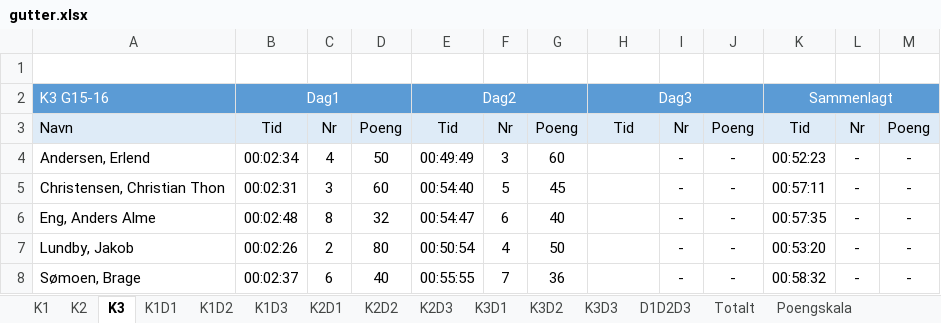
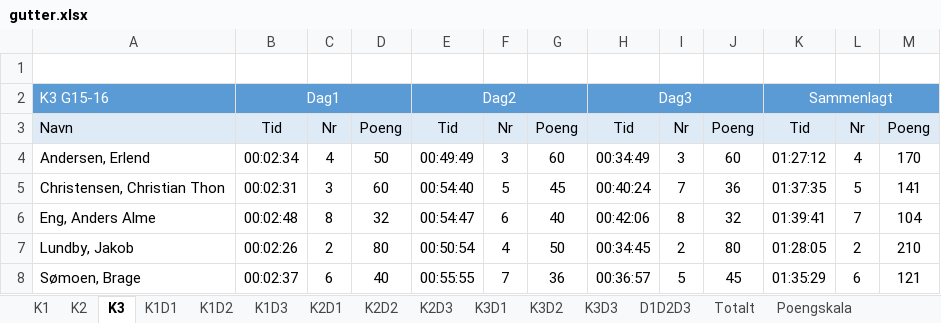
Before and after one commit to torpeanders/TourDeSynnfjell, an Excel workbook: gutter.xlsx, sheet K3, drawn as a sheet; only a part is shown; values as stored, in another font and other column widths than the file's, no borders; the diff covers the shown part only; the diff names each change by its address in the sheet, - before the commit and + after, or states it on an @@ line.

```diff
--- a/gutter.xlsx (sheet K3)
+++ b/gutter.xlsx (sheet K3)
-H4: (empty)
+H4: 00:34:49
-I4: -
+I4: 3
-J4: -
+J4: 60
-K4: 00:52:23
+K4: 01:27:12
-L4: -
+L4: 4
-M4: -
+M4: 170
-H5: (empty)
+H5: 00:40:24
-I5: -
+I5: 7
-J5: -
+J5: 36
-K5: 00:57:11
+K5: 01:37:35
-L5: -
+L5: 5
-M5: -
+M5: 141
-H6: (empty)
+H6: 00:42:06
-I6: -
+I6: 8
-J6: -
+J6: 32
-K6: 00:57:35
+K6: 01:39:41
-L6: -
+L6: 7
-M6: -
+M6: 104
-H7: (empty)
+H7: 00:34:45
-I7: -
+I7: 2
-J7: -
+J7: 80
-K7: 00:53:20
+K7: 01:28:05
-L7: -
+L7: 2
-M7: -
+M7: 210
-H8: (empty)
+H8: 00:36:57
-I8: -
+I8: 5
-J8: -
+J8: 45
-K8: 00:58:32
+K8: 01:35:29
-L8: -
+L8: 6
-M8: -
+M8: 121
```
Also changed, not shown: 18 edited cells elsewhere in this sheet, sheet D1D2D3, sheet Totalt, sheet K3D3, sheet K2, sheet K1, sheet K2D3, 1 more sheet, hidden cells, gutter-jr.xlsx, gutter-sr.xlsx, 3 other files.
